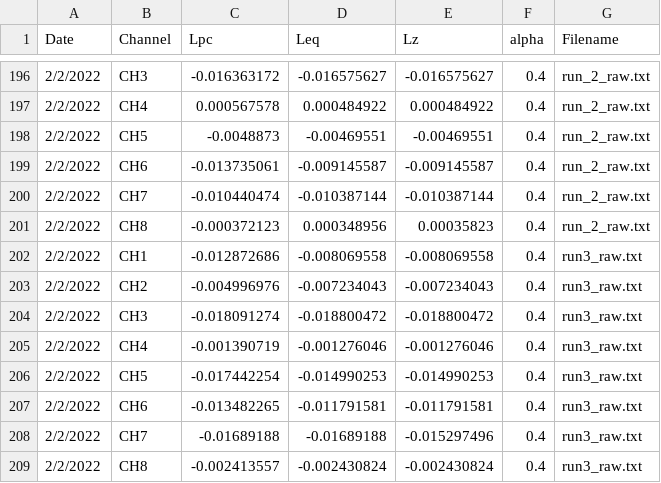
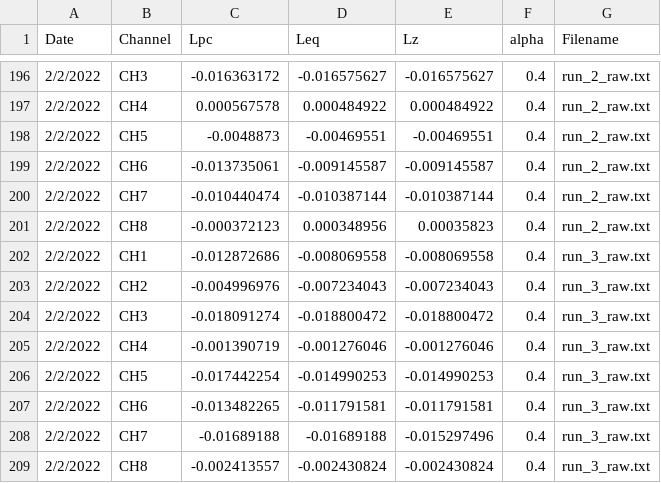
Before and after one commit to NEFSC/EAD-ASEB-Airradians_multigen_OA, a CSV file: RAnalysis/Output/Respiration/Cumulative_resp_alpha0.4_15sectrunc1hour.csv, drawn as a sheet; only a part is shown, gaps mark what is left out.

```diff
--- a/RAnalysis/Output/Respiration/Cumulative_resp_alpha0.4_15sectrunc1hour.csv
+++ b/RAnalysis/Output/Respiration/Cumulative_resp_alpha0.4_15sectrunc1hour.csv
@@ -201,9 +201,9 @@ Date,Channel,Lpc,Leq,Lz,alpha,Filename
 2/2/2022,CH8,-0.000372123,0.000348956,0.00035823,0.4,run_2_raw.txt
-2/2/2022,CH1,-0.012872686,-0.008069558,-0.008069558,0.4,run3_raw.txt
-2/2/2022,CH2,-0.004996976,-0.007234043,-0.007234043,0.4,run3_raw.txt
-2/2/2022,CH3,-0.018091274,-0.018800472,-0.018800472,0.4,run3_raw.txt
-2/2/2022,CH4,-0.001390719,-0.001276046,-0.001276046,0.4,run3_raw.txt
-2/2/2022,CH5,-0.017442254,-0.014990253,-0.014990253,0.4,run3_raw.txt
-2/2/2022,CH6,-0.013482265,-0.011791581,-0.011791581,0.4,run3_raw.txt
-2/2/2022,CH7,-0.01689188,-0.01689188,-0.015297496,0.4,run3_raw.txt
-2/2/2022,CH8,-0.002413557,-0.002430824,-0.002430824,0.4,run3_raw.txt
+2/2/2022,CH1,-0.012872686,-0.008069558,-0.008069558,0.4,run_3_raw.txt
+2/2/2022,CH2,-0.004996976,-0.007234043,-0.007234043,0.4,run_3_raw.txt
+2/2/2022,CH3,-0.018091274,-0.018800472,-0.018800472,0.4,run_3_raw.txt
+2/2/2022,CH4,-0.001390719,-0.001276046,-0.001276046,0.4,run_3_raw.txt
+2/2/2022,CH5,-0.017442254,-0.014990253,-0.014990253,0.4,run_3_raw.txt
+2/2/2022,CH6,-0.013482265,-0.011791581,-0.011791581,0.4,run_3_raw.txt
+2/2/2022,CH7,-0.01689188,-0.01689188,-0.015297496,0.4,run_3_raw.txt
+2/2/2022,CH8,-0.002413557,-0.002430824,-0.002430824,0.4,run_3_raw.txt
```
Also changed, not shown: RAnalysis/Data/Respiration/Lengths_Condition_resp_clearance.csv, RAnalysis/Data/Survival_Size/TDW_AFDW_Condition_master.csv, 3 other files.
